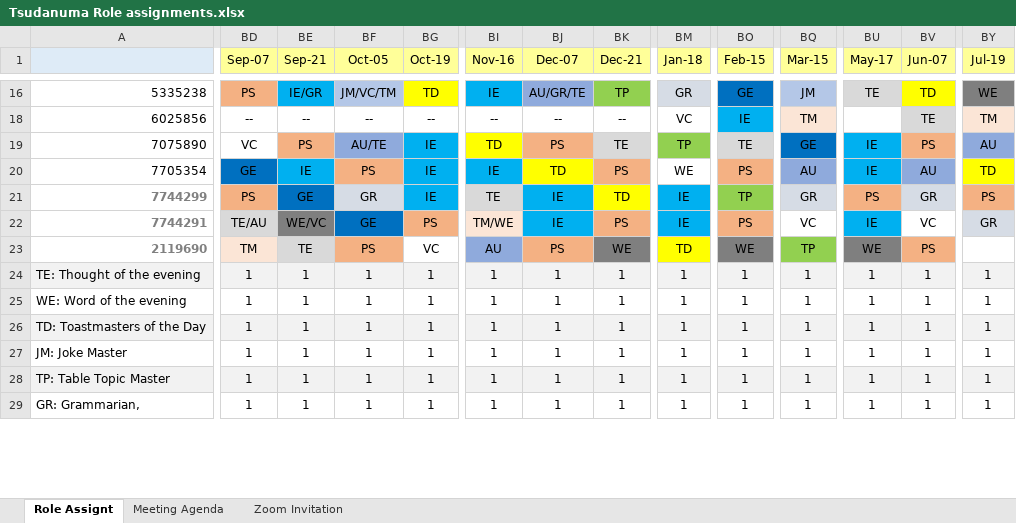
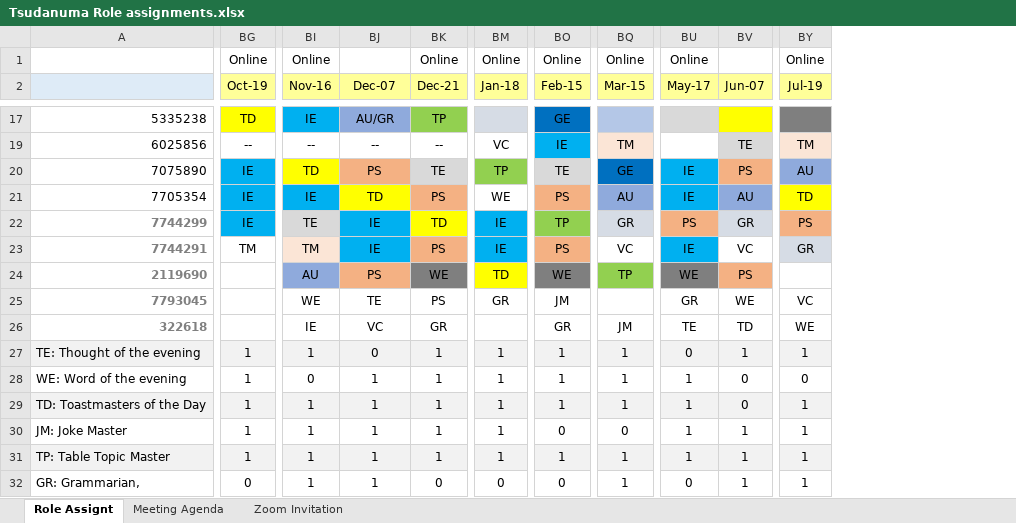
Before and after one commit to MasayukiTanaka0412/TsudanumaTMC, an Excel workbook: Tsudanuma Role assignments.xlsx, sheet Role Assignt, drawn as a sheet; only a part is shown, gaps mark what is left out; values as stored, in another font and other column widths than the file's, no borders; removed rows and columns are numbered as before the commit, all else as after; rows hold the shown columns only; the diff covers the shown part only; the diff names each change by its address in the sheet, - before the commit and + after, or states it on an @@ line.

```diff
--- a/Tsudanuma Role assignments.xlsx (sheet Role Assignt)
+++ b/Tsudanuma Role assignments.xlsx (sheet Role Assignt)
@@ column BD (Sep-07) hidden, rows 16-29: PS | -- | VC | GE | PS | TE/AU | TM | 1 | 1 | 1 | 1 | 1 | 1 @@
@@ column BE (Sep-21) hidden, rows 16-29: IE/GR | -- | PS | IE | GE | WE/VC | TE | 1 | 1 | 1 | 1 | 1 | 1 @@
@@ column BF (Oct-05) hidden, rows 16-29: JM/VC/TM | -- | AU/TE | PS | GR | GE | PS | 1 | 1 | 1 | 1 | 1 | 1 @@
+row 1:  | Online | Online |  | Online | Online | Online | Online | Online |  | Online
-BJ17 (Dec-07): AU/GR/TE
+BJ17 (Dec-07): AU/GR
-BM17 (Jan-18): GR
+BM17 (Jan-18): (empty)
-BQ17 (Mar-15): JM
+BQ17 (Mar-15): (empty)
-BU17 (May-17): TE
+BU17 (May-17): (empty)
-BV17 (Jun-07): TD
+BV17 (Jun-07): (empty)
-BY17 (Jul-19): WE
+BY17 (Jul-19): (empty)
-BG23 (Oct-19): PS
+BG23 (Oct-19): TM
-BG23 fill: #F4B183
+BG23 fill: none
-BI23 (Nov-16): TM/WE
+BI23 (Nov-16): TM
-BG24 (Oct-19): VC
+BG24 (Oct-19): (empty)
+row 25: 7793045 |  | WE | TE | PS | GR | JM |  | GR | WE | VC
+row 26: 322618 |  | IE | VC | GR |  | GR | JM | TE | TD | WE
-BJ27 (Dec-07): 1
+BJ27 (Dec-07): 0
-BU27 (May-17): 1
+BU27 (May-17): 0
-BI28 (Nov-16): 1
+BI28 (Nov-16): 0
-BV28:BV29 (Jun-07): 1
+BV28:BV29 (Jun-07): 0
-BY28 (Jul-19): 1
+BY28 (Jul-19): 0
-BO30 (Feb-15): 1
+BO30 (Feb-15): 0
-BQ30 (Mar-15): 1
+BQ30 (Mar-15): 0
-BG32 (Oct-19): 1
+BG32 (Oct-19): 0
-BK32 (Dec-21): 1
+BK32 (Dec-21): 0
-BM32 (Jan-18): 1
+BM32 (Jan-18): 0
-BO32 (Feb-15): 1
+BO32 (Feb-15): 0
-BU32 (May-17): 1
+BU32 (May-17): 0
```
Also changed, not shown: 1 removed row, 43 edited cells and cell formats elsewhere in this sheet, formulas that keep their value.
